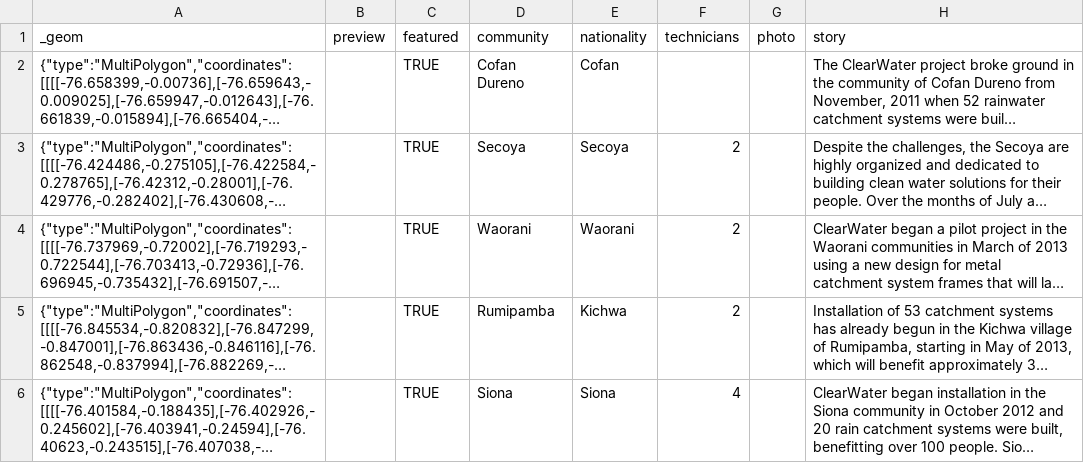
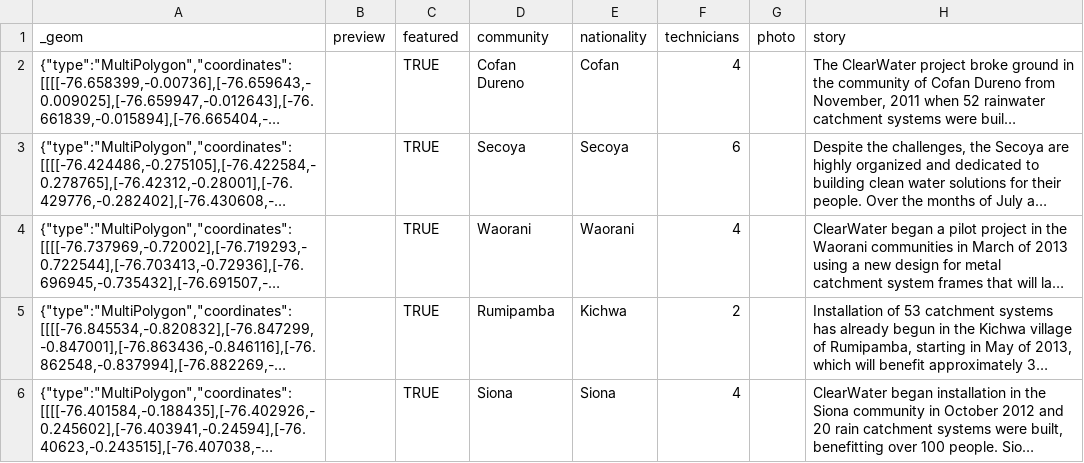
Before and after one commit to digidem/clearwater-map, a CSV file: data/Communities.csv, drawn as a sheet; long unchanged cells end in …; the diff names each change by its address in the sheet, - before the commit and + after, or states it on an @@ line.

Commit message:
Update to data/Communities.csv at: 11:54:15 GMT-0800 (PST)

```diff
--- a/data/Communities.csv
+++ b/data/Communities.csv
-F2 (technicians): (empty)
+F2 (technicians): 4
-F3 (technicians): 2
+F3 (technicians): 6
-F4 (technicians): 2
+F4 (technicians): 4
```
